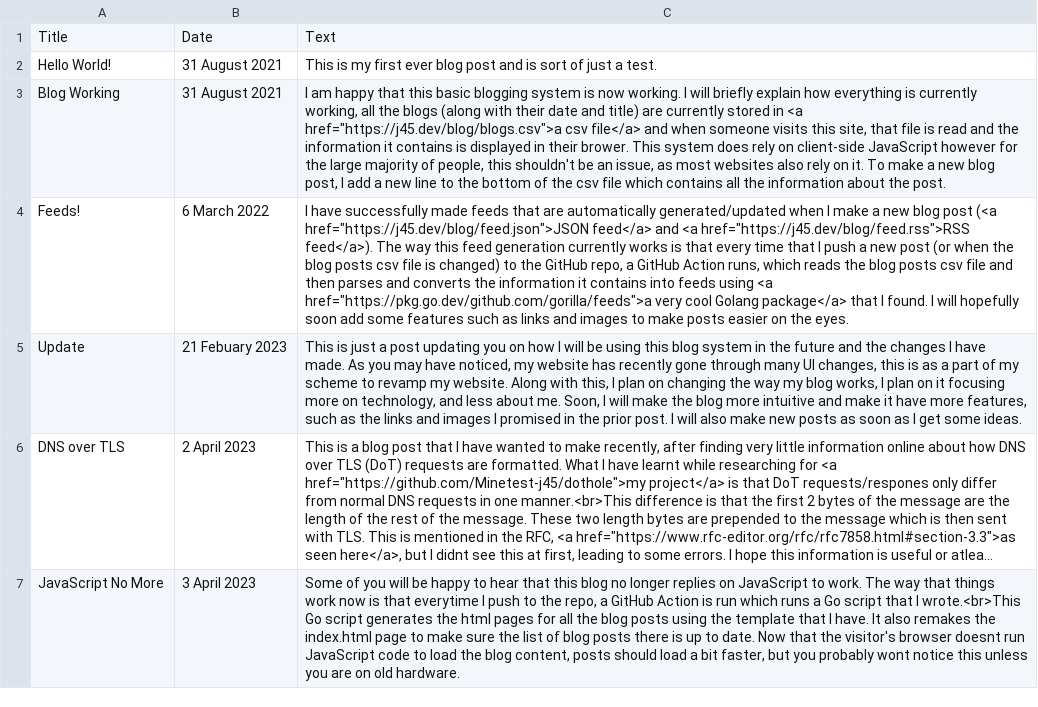
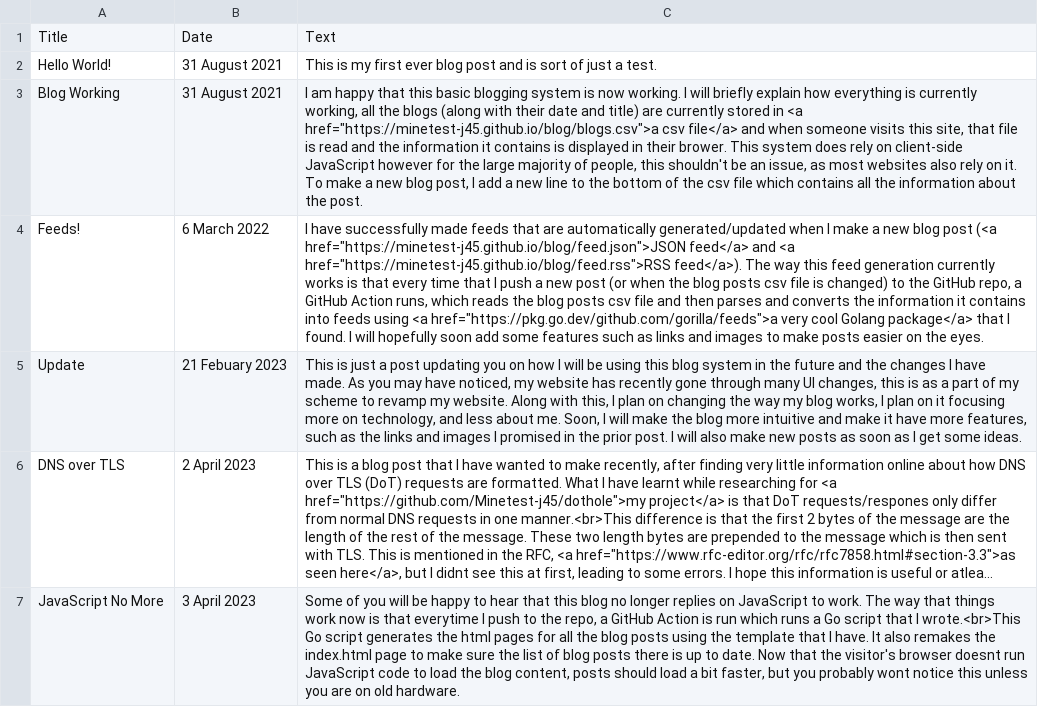
Before and after one commit to Minetest-j45/blog, a CSV file: blogs.csv, drawn as a sheet; long unchanged cells end in …; the diff names each change by its address in the sheet, - before the commit and + after, or states it on an @@ line.

```diff
--- a/blogs.csv
+++ b/blogs.csv
-C3: …in <a href="https://j45.dev/blog/blogs.csv">a csv file</a>…
+C3: …in <a href="https://minetest-j45.github.io/blog/blogs.csv">a csv file</a>…
-C4: …post (<a href="https://j45.dev/blog/feed.json">JSON feed</a> and <a href="https://j45.dev/blog/feed.rss">RSS feed</a>). The…
+C4: …post (<a href="https://minetest-j45.github.io/blog/feed.json">JSON feed</a> and <a href="https://minetest-j45.github.io/blog/feed.rss">RSS feed</a>). The…
```
Also changed, not shown: 14 other files.
